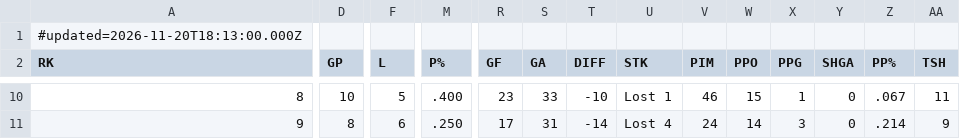
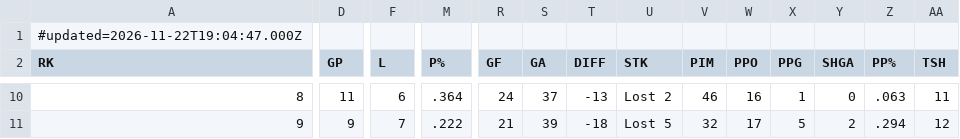
Before and after one commit to rlahay-cloud/kings-hudl, a CSV file: games/standings.csv, drawn as a sheet; only a part is shown, gaps mark what is left out; the diff covers the shown part only; the diff names each change by its address in the sheet, - before the commit and + after, or states it on an @@ line.

```diff
--- a/games/standings.csv
+++ b/games/standings.csv
-A1 (RK): #updated=2026-11-20T18:13:00.000Z
+A1 (RK): #updated=2026-11-22T19:04:47.000Z
-D10 (GP): 10
+D10 (GP): 11
-F10 (L): 5
+F10 (L): 6
-M10 (P%): .400
+M10 (P%): .364
-R10 (GF): 23
+R10 (GF): 24
-S10 (GA): 33
+S10 (GA): 37
-T10 (DIFF): -10
+T10 (DIFF): -13
-U10 (STK): Lost 1
+U10 (STK): Lost 2
-W10 (PPO): 15
+W10 (PPO): 16
-Z10 (PP%): .067
+Z10 (PP%): .063
-D11 (GP): 8
+D11 (GP): 9
-F11 (L): 6
+F11 (L): 7
-M11 (P%): .250
+M11 (P%): .222
-R11 (GF): 17
+R11 (GF): 21
-S11 (GA): 31
+S11 (GA): 39
-T11 (DIFF): -14
+T11 (DIFF): -18
-U11 (STK): Lost 4
+U11 (STK): Lost 5
-V11 (PIM): 24
+V11 (PIM): 32
-W11 (PPO): 14
+W11 (PPO): 17
-X11 (PPG): 3
+X11 (PPG): 5
-Y11 (SHGA): 0
+Y11 (SHGA): 2
-Z11 (PP%): .214
+Z11 (PP%): .294
-AA11 (TSH): 9
+AA11 (TSH): 12
```
Also changed, not shown: 146 edited cells elsewhere in this file.
